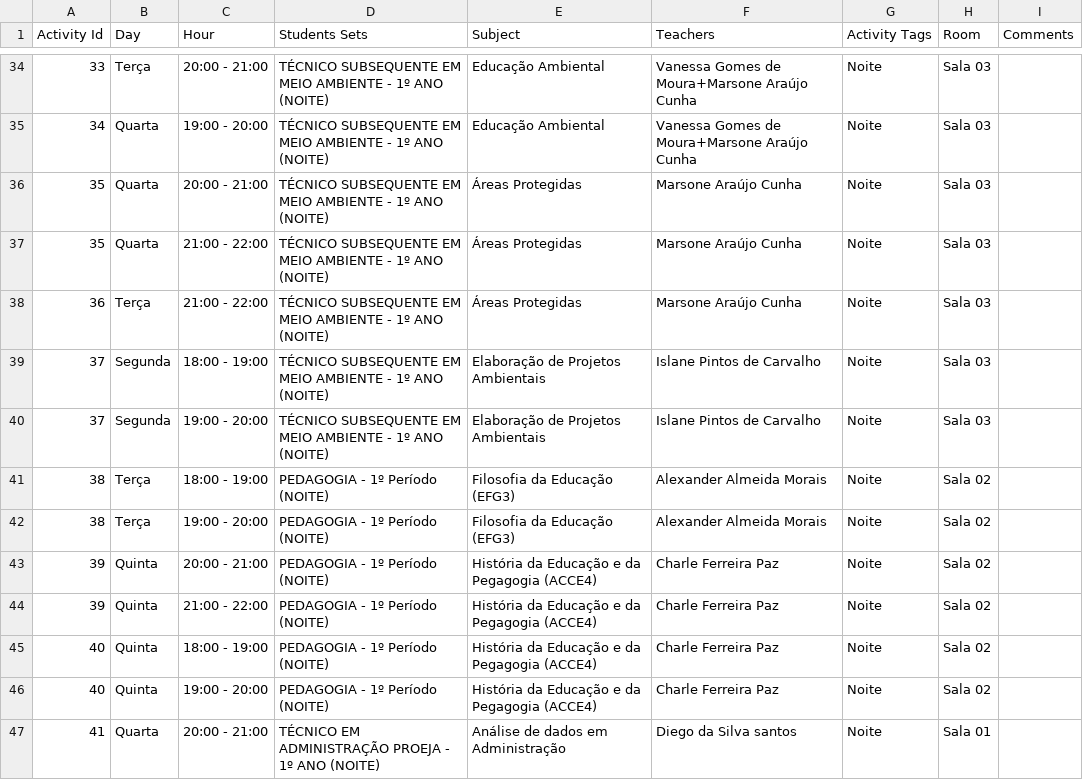
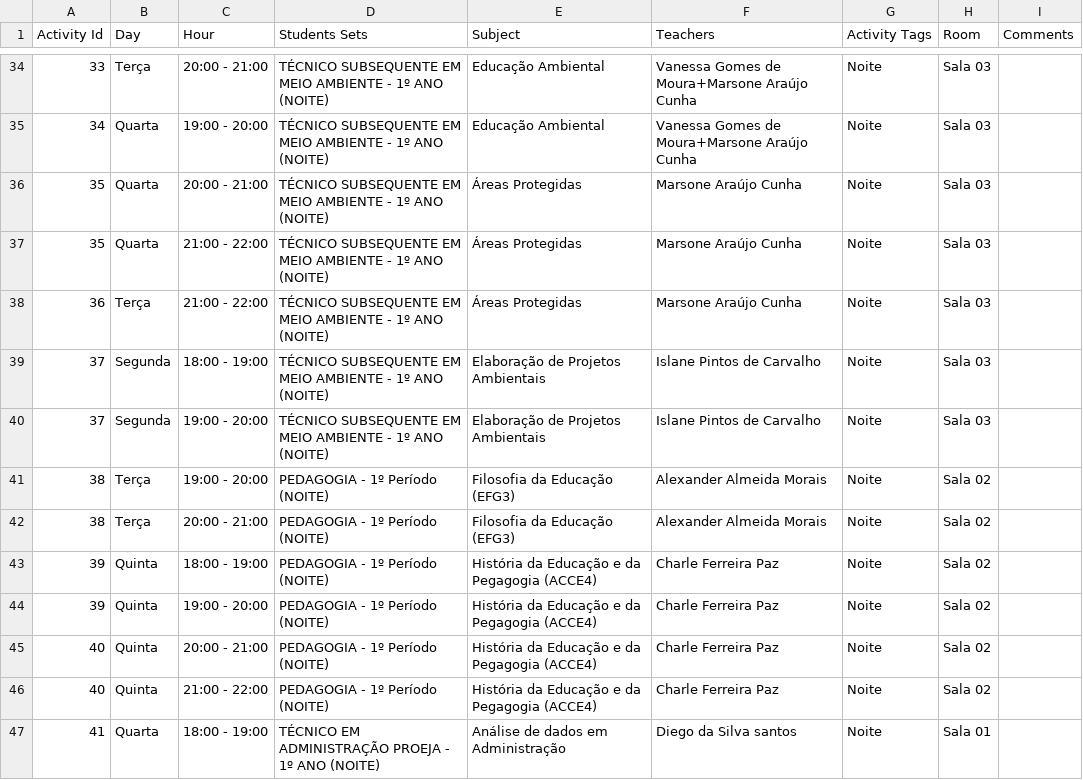
Before and after one commit to diegocordeiro/painel_horarios, a CSV file: horarios/data/versoes/2026.2.v2.csv, drawn as a sheet; only a part is shown, gaps mark what is left out; the diff covers the shown part only.

Commit message:
atualizar horarios

```diff
--- a/horarios/data/versoes/2026.2.v2.csv
+++ b/horarios/data/versoes/2026.2.v2.csv
@@ -40,8 +40,8 @@
 "37","Segunda","19:00 - 20:00","TÉCNICO SUBSEQUENTE EM MEIO AMBIENTE - 1º ANO (NOITE)","Elaboração de Projetos  Ambientais","Islane Pintos de Carvalho","Noite","Sala 03",""
-"38","Terça","18:00 - 19:00","PEDAGOGIA - 1º Período (NOITE)","Filosofia da Educação (EFG3)","Alexander Almeida Morais","Noite","Sala 02",""
 "38","Terça","19:00 - 20:00","PEDAGOGIA - 1º Período (NOITE)","Filosofia da Educação (EFG3)","Alexander Almeida Morais","Noite","Sala 02",""
-"39","Quinta","20:00 - 21:00","PEDAGOGIA - 1º Período (NOITE)","História da Educação e da Pegagogia (ACCE4)","Charle Ferreira Paz","Noite","Sala 02",""
-"39","Quinta","21:00 - 22:00","PEDAGOGIA - 1º Período (NOITE)","História da Educação e da Pegagogia (ACCE4)","Charle Ferreira Paz","Noite","Sala 02",""
-"40","Quinta","18:00 - 19:00","PEDAGOGIA - 1º Período (NOITE)","História da Educação e da Pegagogia (ACCE4)","Charle Ferreira Paz","Noite","Sala 02",""
-"40","Quinta","19:00 - 20:00","PEDAGOGIA - 1º Período (NOITE)","História da Educação e da Pegagogia (ACCE4)","Charle Ferreira Paz","Noite","Sala 02",""
-"41","Quarta","20:00 - 21:00","TÉCNICO EM ADMINISTRAÇÃO PROEJA - 1º ANO (NOITE)","Análise de dados em Administração","Diego da Silva santos","Noite","Sala 01",""
+"38","Terça","20:00 - 21:00","PEDAGOGIA - 1º Período (NOITE)","Filosofia da Educação (EFG3)","Alexander Almeida Morais","Noite","Sala 02",""
+"39","Quinta","18:00 - 19:00","PEDAGOGIA - 1º Período (NOITE)","História da Educação e da Pegagogia (ACCE4)","Charle Ferreira Paz","Noite","Sala 02",""
+"39","Quinta","19:00 - 20:00","PEDAGOGIA - 1º Período (NOITE)","História da Educação e da Pegagogia (ACCE4)","Charle Ferreira Paz","Noite","Sala 02",""
+"40","Quinta","20:00 - 21:00","PEDAGOGIA - 1º Período (NOITE)","História da Educação e da Pegagogia (ACCE4)","Charle Ferreira Paz","Noite","Sala 02",""
+"40","Quinta","21:00 - 22:00","PEDAGOGIA - 1º Período (NOITE)","História da Educação e da Pegagogia (ACCE4)","Charle Ferreira Paz","Noite","Sala 02",""
+"41","Quarta","18:00 - 19:00","TÉCNICO EM ADMINISTRAÇÃO PROEJA - 1º ANO (NOITE)","Análise de dados em Administração","Diego da Silva santos","Noite","Sala 01",""
```
Also changed, not shown: 2 added rows, 1 removed row and 8 edited cells elsewhere in this file.
